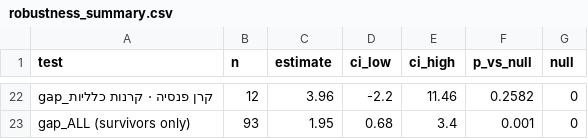
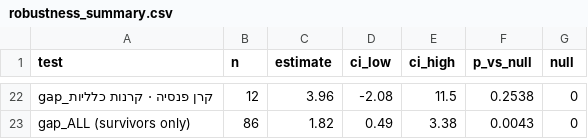
Before and after one commit to Doronsh170/pension-stars-project, a CSV file: analysis/robustness_summary.csv, drawn as a sheet; only a part is shown, gaps mark what is left out; the diff covers the shown part only; the diff names each change by its address in the sheet, - before the commit and + after, or states it on an @@ line.

```diff
--- a/analysis/robustness_summary.csv
+++ b/analysis/robustness_summary.csv
-D22 (ci_low): -2.2
+D22 (ci_low): -2.08
-E22 (ci_high): 11.46
+E22 (ci_high): 11.5
-F22 (p_vs_null): 0.2582
+F22 (p_vs_null): 0.2538
-B23 (n): 93
+B23 (n): 86
-C23 (estimate): 1.95
+C23 (estimate): 1.82
-D23 (ci_low): 0.68
+D23 (ci_low): 0.49
-E23 (ci_high): 3.4
+E23 (ci_high): 3.38
-F23 (p_vs_null): 0.001
+F23 (p_vs_null): 0.0043
```
Also changed, not shown: 91 edited cells elsewhere in this file, analysis/category_summary.csv, analysis/events.csv, 10 other files.
